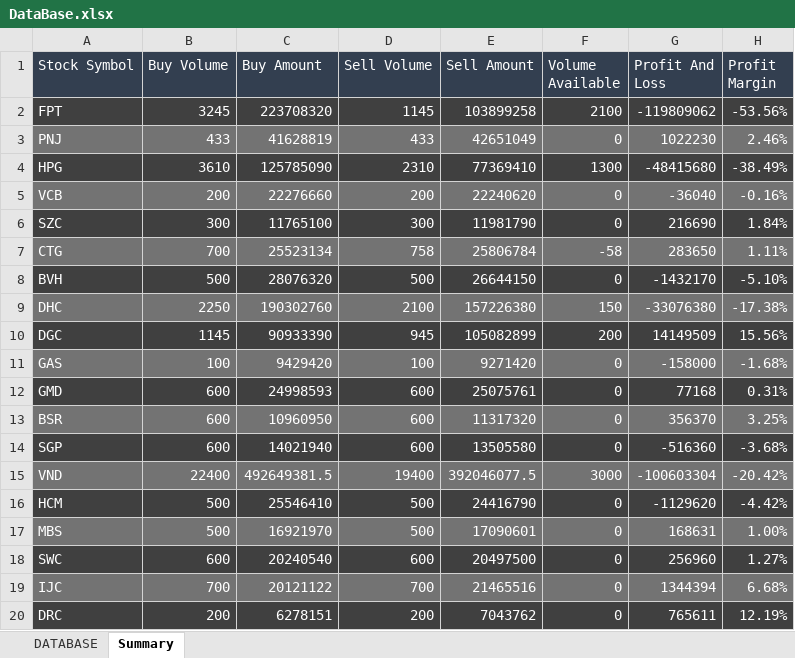
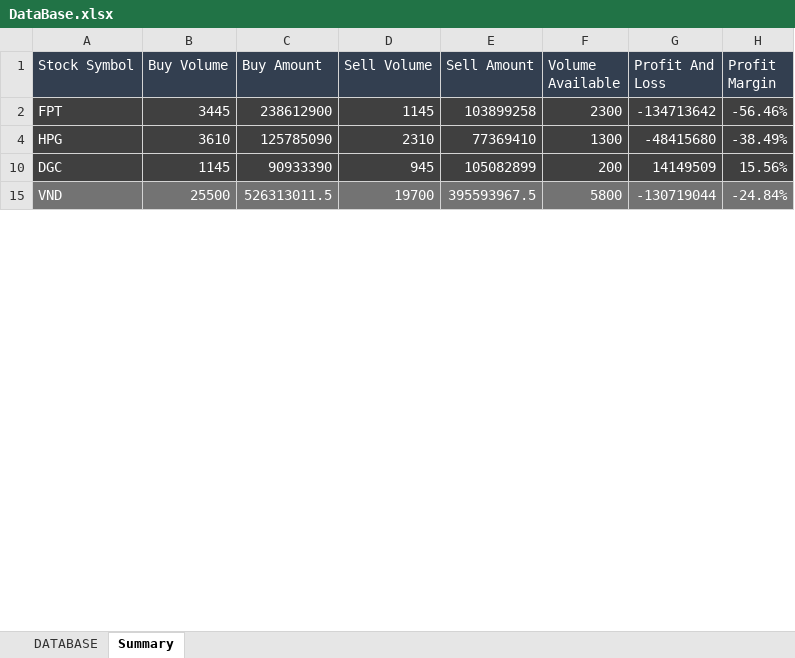
Before and after one commit to takashi92/Uipath, an Excel workbook: MailHandler/Data/DataBase.xlsx, sheet Summary, drawn as a sheet; only a part is shown; values as stored, in another font and other column widths than the file's, no borders; table styles not drawn; the diff covers the shown part only; the diff names each change by its address in the sheet, - before the commit and + after, or states it on an @@ line.

```diff
--- a/MailHandler/Data/DataBase.xlsx (sheet Summary)
+++ b/MailHandler/Data/DataBase.xlsx (sheet Summary)
-B2 (Buy Volume): 3245
+B2 (Buy Volume): 3445
-C2 (Buy Amount): 223708320
+C2 (Buy Amount): 238612900
-F2 (Volume Available): 2100
+F2 (Volume Available): 2300
-G2 (Profit And Loss): -119809062
+G2 (Profit And Loss): -134713642
-H2 (Profit Margin): -53.56%
+H2 (Profit Margin): -56.46%
@@ row 3 hidden: PNJ | 433 | 41628819 | 433 | 42651049 | 0 | 1022230 | 2.46% @@
@@ row 5 hidden: VCB | 200 | 22276660 | 200 | 22240620 | 0 | -36040 | -0.16% @@
@@ row 6 hidden: SZC | 300 | 11765100 | 300 | 11981790 | 0 | 216690 | 1.84% @@
@@ row 7 hidden: CTG | 700 | 25523134 | 758 | 25806784 | -58 | 283650 | 1.11% @@
@@ row 8 hidden: BVH | 500 | 28076320 | 500 | 26644150 | 0 | -1432170 | -5.10% @@
-row 9: DHC | 2250 | 190302760 | 2100 | 157226380 | 150 | -33076380 | -17.38%
@@ row 11 hidden: GAS | 100 | 9429420 | 100 | 9271420 | 0 | -158000 | -1.68% @@
@@ row 12 hidden: GMD | 600 | 24998593 | 600 | 25075761 | 0 | 77168 | 0.31% @@
@@ row 13 hidden: BSR | 600 | 10960950 | 600 | 11317320 | 0 | 356370 | 3.25% @@
@@ row 14 hidden: SGP | 600 | 14021940 | 600 | 13505580 | 0 | -516360 | -3.68% @@
-B15 (Buy Volume): 22400
+B15 (Buy Volume): 25500
-C15 (Buy Amount): 492649381.5
+C15 (Buy Amount): 526313011.5
-D15 (Sell Volume): 19400
+D15 (Sell Volume): 19700
-E15 (Sell Amount): 392046077.5
+E15 (Sell Amount): 395593967.5
-F15 (Volume Available): 3000
+F15 (Volume Available): 5800
-G15 (Profit And Loss): -100603304
+G15 (Profit And Loss): -130719044
-H15 (Profit Margin): -20.42%
+H15 (Profit Margin): -24.84%
@@ row 16 hidden: HCM | 500 | 25546410 | 500 | 24416790 | 0 | -1129620 | -4.42% @@
@@ row 17 hidden: MBS | 500 | 16921970 | 500 | 17090601 | 0 | 168631 | 1.00% @@
@@ row 18 hidden: SWC | 600 | 20240540 | 600 | 20497500 | 0 | 256960 | 1.27% @@
@@ row 19 hidden: IJC | 700 | 20121122 | 700 | 21465516 | 0 | 1344394 | 6.68% @@
@@ row 20 hidden: DRC | 200 | 6278151 | 200 | 7043762 | 0 | 765611 | 12.19% @@
```
Also changed, not shown: 23 hidden or unhidden rows and 18 edited cells elsewhere in this sheet, sheet DATABASE, hidden cells, 2 other files.
